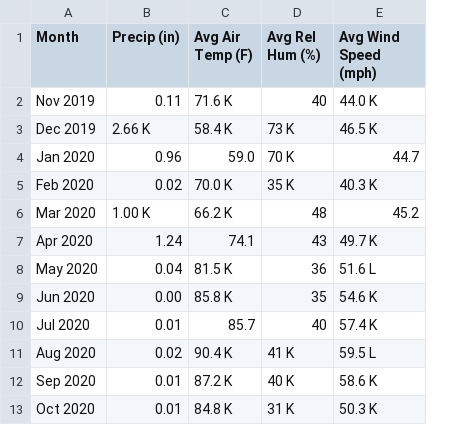
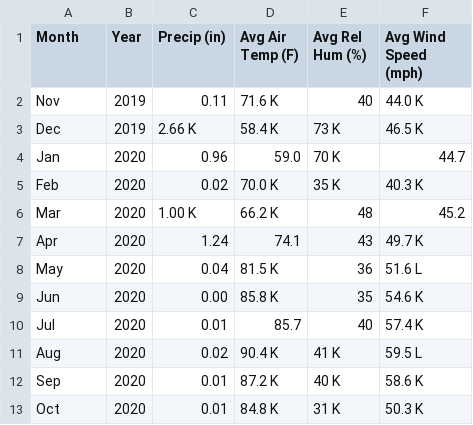
Before and after one commit to amyhuycu/ECS171_Group7, a CSV file: data/CIMISReports/new/ContraCosta_weather.csv, drawn as a sheet; the diff names each change by its address in the sheet, - before the commit and + after, or states it on an @@ line.

```diff
--- a/data/CIMISReports/new/ContraCosta_weather.csv
+++ b/data/CIMISReports/new/ContraCosta_weather.csv
+column B (Year), rows 2-13: 2019 | 2019 | 2020 | 2020 | 2020 | 2020 | 2020 | 2020 | 2020 | 2020 | 2020 | 2020
-A2 (Month): Nov 2019
+A2 (Month): Nov
-A3 (Month): Dec 2019
+A3 (Month): Dec
-A4 (Month): Jan 2020
+A4 (Month): Jan
-A5 (Month): Feb 2020
+A5 (Month): Feb
-A6 (Month): Mar 2020
+A6 (Month): Mar
-A7 (Month): Apr 2020
+A7 (Month): Apr
-A8 (Month): May 2020
+A8 (Month): May
-A9 (Month): Jun 2020
+A9 (Month): Jun
-A10 (Month): Jul 2020
+A10 (Month): Jul
-A11 (Month): Aug 2020
+A11 (Month): Aug
-A12 (Month): Sep 2020
+A12 (Month): Sep
-A13 (Month): Oct 2020
+A13 (Month): Oct
```
Also changed, not shown: data/CIMISReports/new/Alpine_weather.csv, data/CIMISReports/new/ElDorado_weather.csv, 20 other files.
